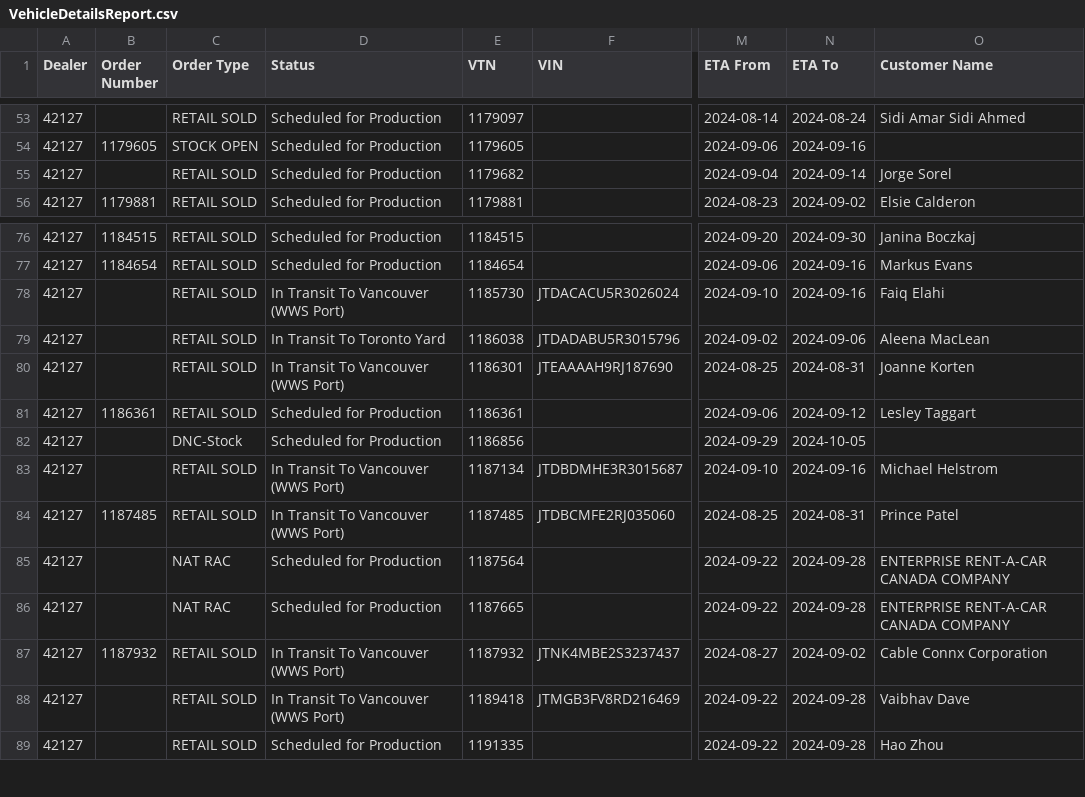
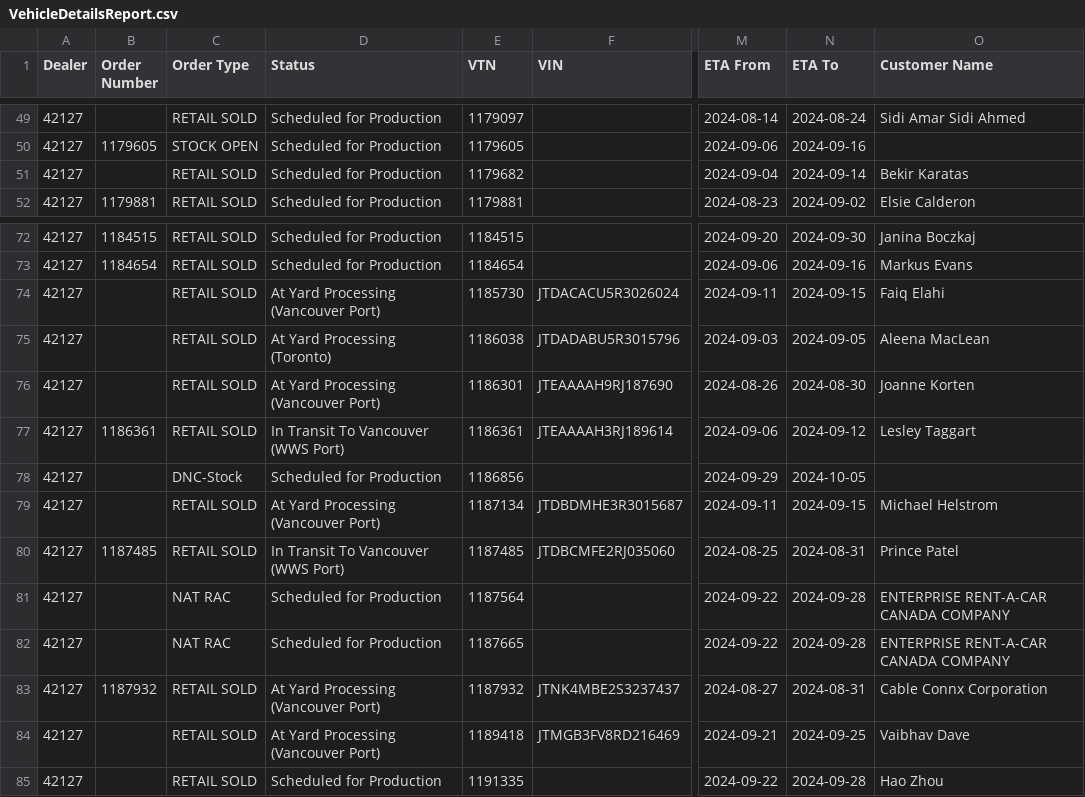
Before and after one commit to harinderlabana/eta-buddy-dev, a CSV file: public/VehicleDetailsReport.csv, drawn as a sheet; only a part is shown, gaps mark what is left out; addresses are those after the commit; the diff covers the shown part only; the diff names each change by its address in the sheet, - before the commit and + after, or states it on an @@ line.

```diff
--- a/public/VehicleDetailsReport.csv
+++ b/public/VehicleDetailsReport.csv
-O51 (Customer Name): Jorge Sorel
+O51 (Customer Name): Bekir Karatas
-D74 (Status): In Transit To Vancouver (WWS Port)
+D74 (Status): At Yard Processing (Vancouver Port)
-M74 (ETA From): 2024-09-10
+M74 (ETA From): 2024-09-11
-N74 (ETA To): 2024-09-16
+N74 (ETA To): 2024-09-15
-D75 (Status): In Transit To Toronto Yard
+D75 (Status): At Yard Processing (Toronto)
-M75 (ETA From): 2024-09-02
+M75 (ETA From): 2024-09-03
-N75 (ETA To): 2024-09-06
+N75 (ETA To): 2024-09-05
-D76 (Status): In Transit To Vancouver (WWS Port)
+D76 (Status): At Yard Processing (Vancouver Port)
-M76 (ETA From): 2024-08-25
+M76 (ETA From): 2024-08-26
-N76 (ETA To): 2024-08-31
+N76 (ETA To): 2024-08-30
-D77 (Status): Scheduled for Production
+D77 (Status): In Transit To Vancouver (WWS Port)
-F77 (VIN): (empty)
+F77 (VIN): JTEAAAAH3RJ189614
-D79 (Status): In Transit To Vancouver (WWS Port)
+D79 (Status): At Yard Processing (Vancouver Port)
-M79 (ETA From): 2024-09-10
+M79 (ETA From): 2024-09-11
-N79 (ETA To): 2024-09-16
+N79 (ETA To): 2024-09-15
-D83:D84 (Status): In Transit To Vancouver (WWS Port)
+D83:D84 (Status): At Yard Processing (Vancouver Port)
-N83 (ETA To): 2024-09-02
+N83 (ETA To): 2024-08-31
-M84 (ETA From): 2024-09-22
+M84 (ETA From): 2024-09-21
-N84 (ETA To): 2024-09-28
+N84 (ETA To): 2024-09-25
```
Also changed, not shown: 4 removed rows and 14 edited cells elsewhere in this file, public/OrderData.csv, 10 other files.
